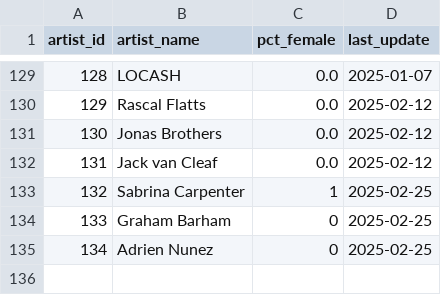
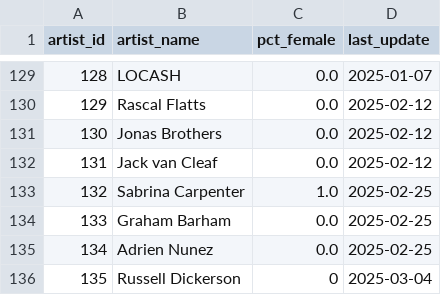
Before and after one commit to jwmanahan/billboard, a CSV file: source_data/artist.csv, drawn as a sheet; only a part is shown, gaps mark what is left out.

```diff
--- a/source_data/artist.csv
+++ b/source_data/artist.csv
@@ -132,4 +132,5 @@ artist_id,artist_name,pct_female,last_update
 131,Jack van Cleaf,0.0,2025-02-12
-132,Sabrina Carpenter,1,2025-02-25
-133,Graham Barham,0,2025-02-25
-134,Adrien Nunez,0,2025-02-25
+132,Sabrina Carpenter,1.0,2025-02-25
+133,Graham Barham,0.0,2025-02-25
+134,Adrien Nunez,0.0,2025-02-25
+135,Russell Dickerson,0,2025-03-04
```
Also changed, not shown: source_data/billboard_ranking.csv, source_data/song.csv, 3 other files.
